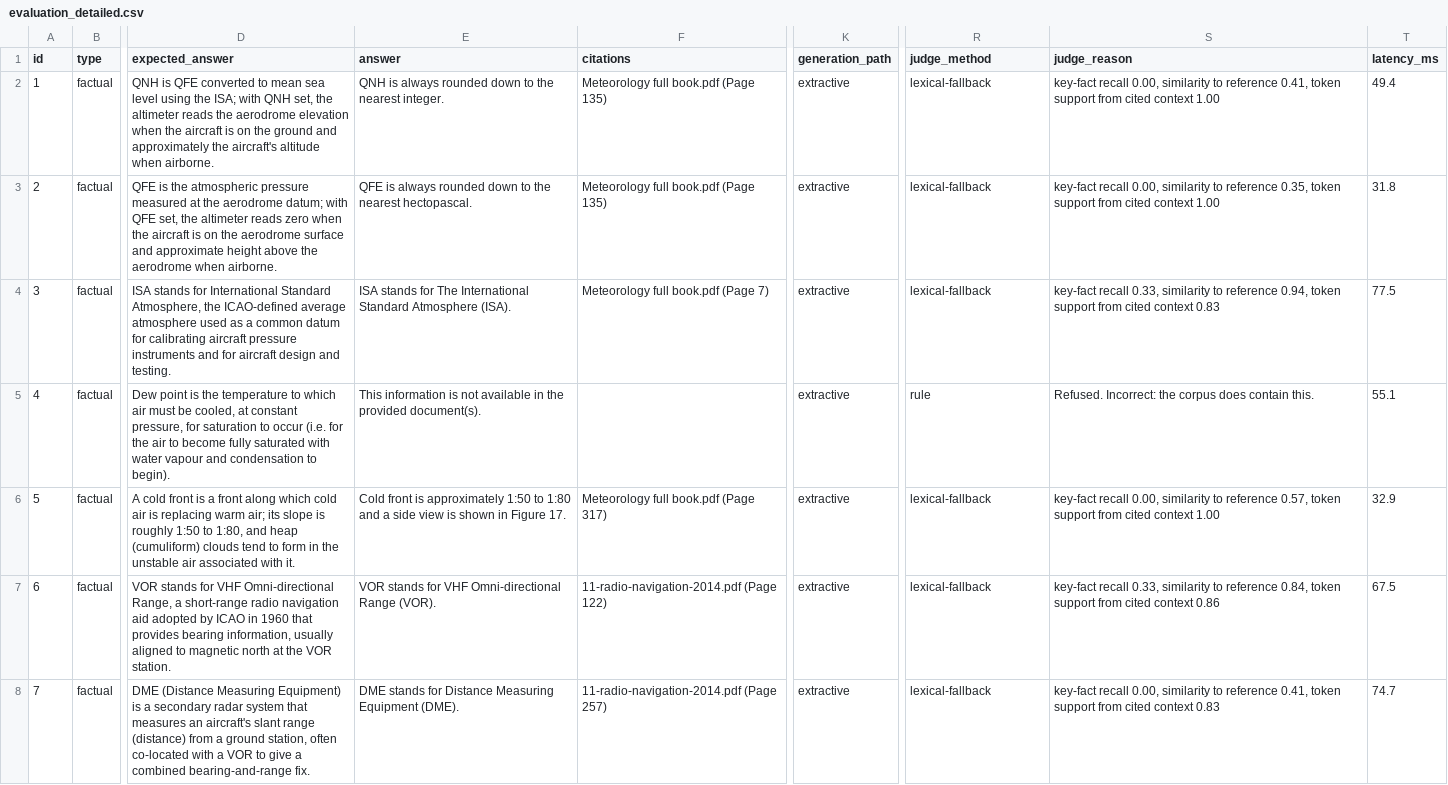
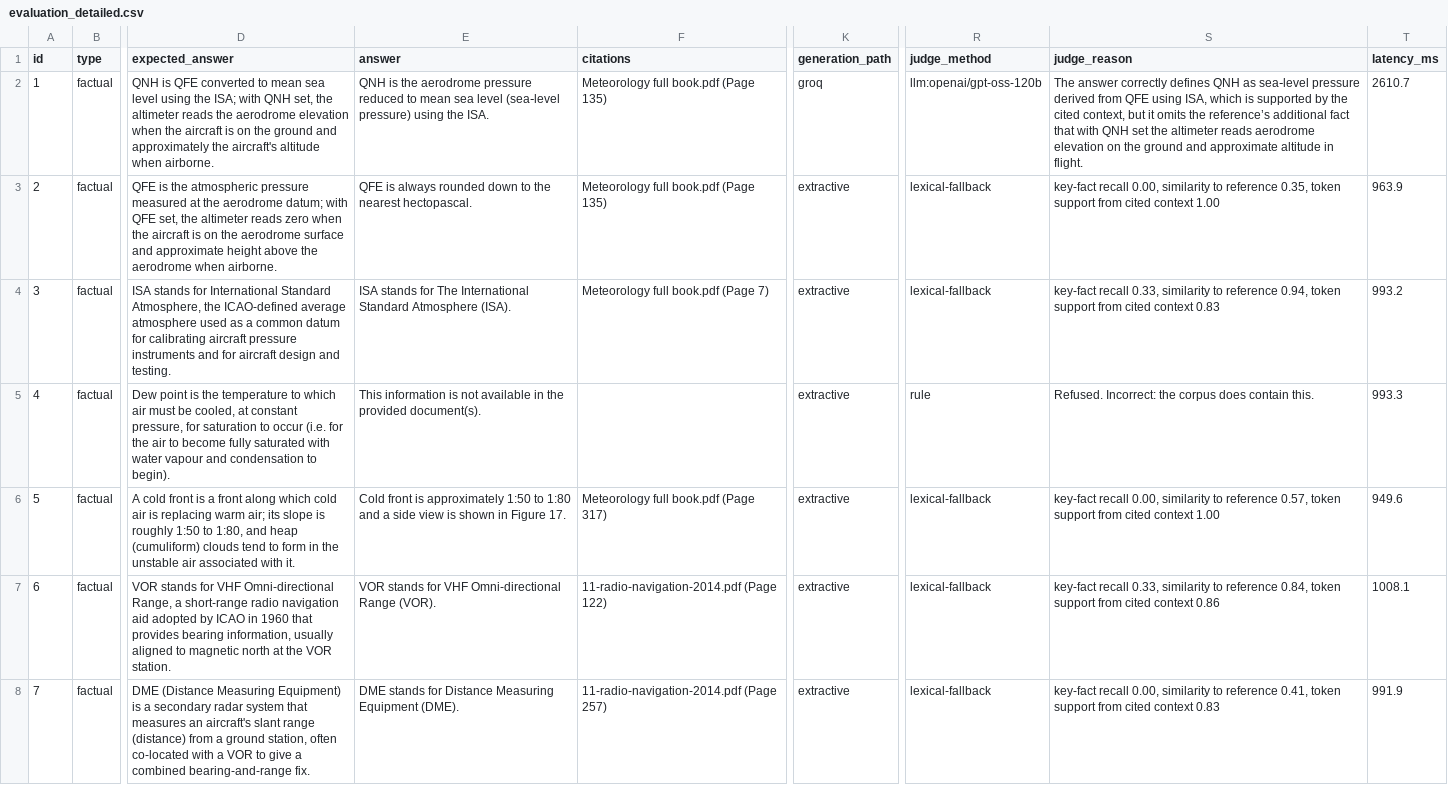
Before and after one commit to Pushkin4000/Aviation-Document_RAG, a CSV file: evaluation_detailed.csv, drawn as a sheet; only a part is shown, gaps mark what is left out; the diff covers the shown part only; the diff names each change by its address in the sheet, - before the commit and + after, or states it on an @@ line.

```diff
--- a/evaluation_detailed.csv
+++ b/evaluation_detailed.csv
-E2 (answer): QNH is always rounded down to the nearest integer.
+E2 (answer): QNH is the aerodrome pressure reduced to mean sea level (sea‑level pressure) using the ISA.
-K2 (generation_path): extractive
+K2 (generation_path): groq
-R2 (judge_method): lexical-fallback
+R2 (judge_method): llm:openai/gpt-oss-120b
-S2 (judge_reason): key-fact recall 0.00, similarity to reference 0.41, token support from cited context 1.00
+S2 (judge_reason): The answer correctly defines QNH as sea‑level pressure derived from QFE using ISA, which is supported by the cited context, but it omits the reference’s additional fact that with QNH set the altimeter reads aerodrome elevation on the ground and approximate altitude in flight.
-T2 (latency_ms): 49.4
+T2 (latency_ms): 2610.7
-T3 (latency_ms): 31.8
+T3 (latency_ms): 963.9
-T4 (latency_ms): 77.5
+T4 (latency_ms): 993.2
-T5 (latency_ms): 55.1
+T5 (latency_ms): 993.3
-T6 (latency_ms): 32.9
+T6 (latency_ms): 949.6
-T7 (latency_ms): 67.5
+T7 (latency_ms): 1008.1
-T8 (latency_ms): 74.7
+T8 (latency_ms): 991.9
```
Also changed, not shown: 43 edited cells elsewhere in this file, 5 other files.
